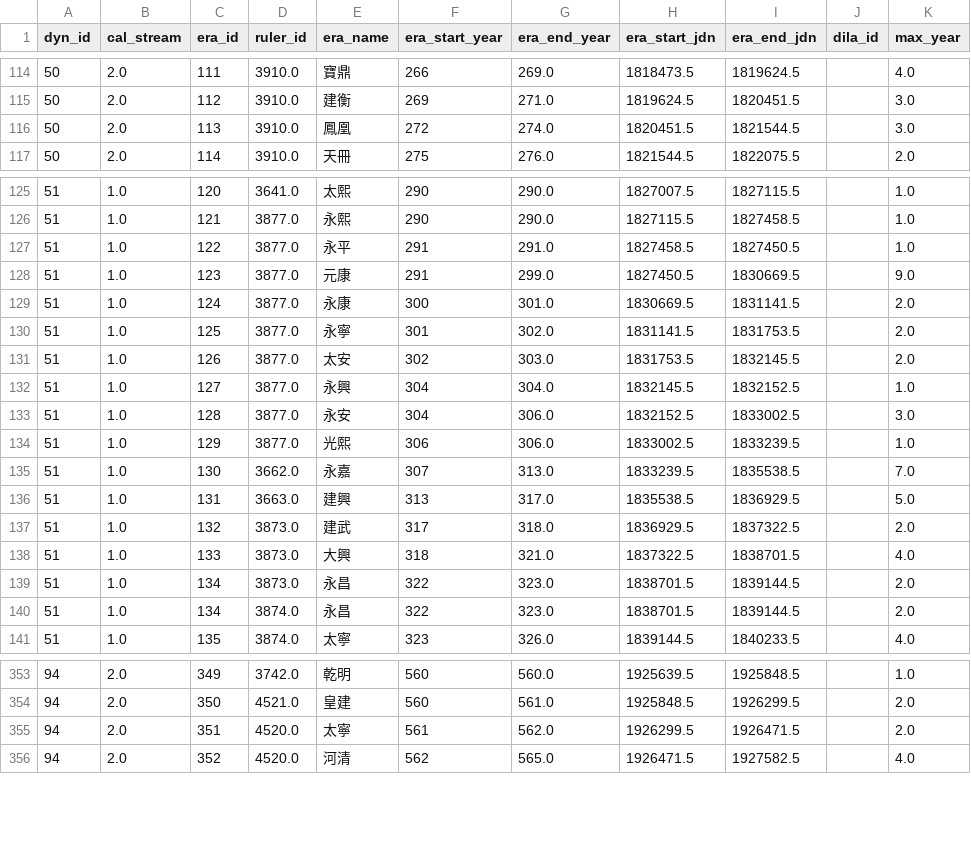
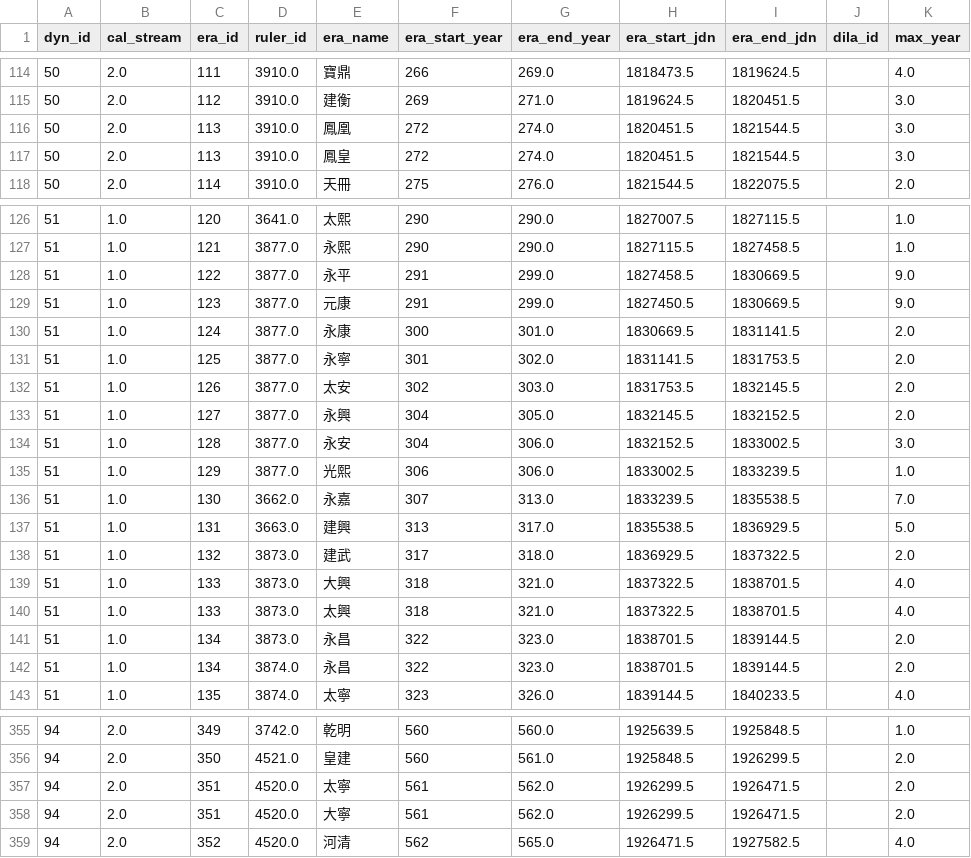
Before and after one commit to PotatoSinology/sanmiao, a CSV file: src/sanmiao/data/era_table.csv, drawn as a sheet; only a part is shown, gaps mark what is left out.

```diff
--- a/src/sanmiao/data/era_table.csv
+++ b/src/sanmiao/data/era_table.csv
@@ -116,2 +116,3 @@ dyn_id,cal_stream,era_id,ruler_id,era_name,era_start_year,era_end_year,era_start
 50,2.0,113,3910.0,鳳凰,272,274.0,1820451.5,1821544.5,,3.0
+50,2.0,113,3910.0,鳳皇,272,274.0,1820451.5,1821544.5,,3.0
 50,2.0,114,3910.0,天冊,275,276.0,1821544.5,1822075.5,,2.0
@@ -126,3 +127,3 @@ dyn_id,cal_stream,era_id,ruler_id,era_name,era_start_year,era_end_year,era_start
 51,1.0,121,3877.0,永熙,290,290.0,1827115.5,1827458.5,,1.0
-51,1.0,122,3877.0,永平,291,291.0,1827458.5,1827450.5,,1.0
+51,1.0,122,3877.0,永平,291,299.0,1827458.5,1830669.5,,9.0
 51,1.0,123,3877.0,元康,291,299.0,1827450.5,1830669.5,,9.0
@@ -131,3 +132,3 @@ dyn_id,cal_stream,era_id,ruler_id,era_name,era_start_year,era_end_year,era_start
 51,1.0,126,3877.0,太安,302,303.0,1831753.5,1832145.5,,2.0
-51,1.0,127,3877.0,永興,304,304.0,1832145.5,1832152.5,,1.0
+51,1.0,127,3877.0,永興,304,305.0,1832145.5,1832152.5,,2.0
 51,1.0,128,3877.0,永安,304,306.0,1832152.5,1833002.5,,3.0
@@ -138,2 +139,3 @@ dyn_id,cal_stream,era_id,ruler_id,era_name,era_start_year,era_end_year,era_start
 51,1.0,133,3873.0,大興,318,321.0,1837322.5,1838701.5,,4.0
+51,1.0,133,3873.0,太興,318,321.0,1837322.5,1838701.5,,4.0
 51,1.0,134,3873.0,永昌,322,323.0,1838701.5,1839144.5,,2.0
@@ -355,2 +357,3 @@ dyn_id,cal_stream,era_id,ruler_id,era_name,era_start_year,era_end_year,era_start
 94,2.0,351,4520.0,太寧,561,562.0,1926299.5,1926471.5,,2.0
+94,2.0,351,4520.0,大寧,561,562.0,1926299.5,1926471.5,,2.0
 94,2.0,352,4520.0,河清,562,565.0,1926471.5,1927582.5,,4.0
```
Also changed, not shown: src/sanmiao/data/ruler_tags.csv, 5 other files.
